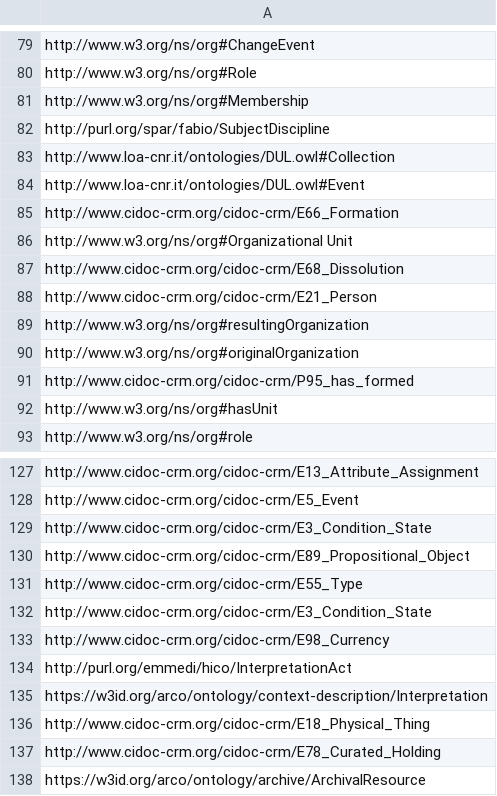
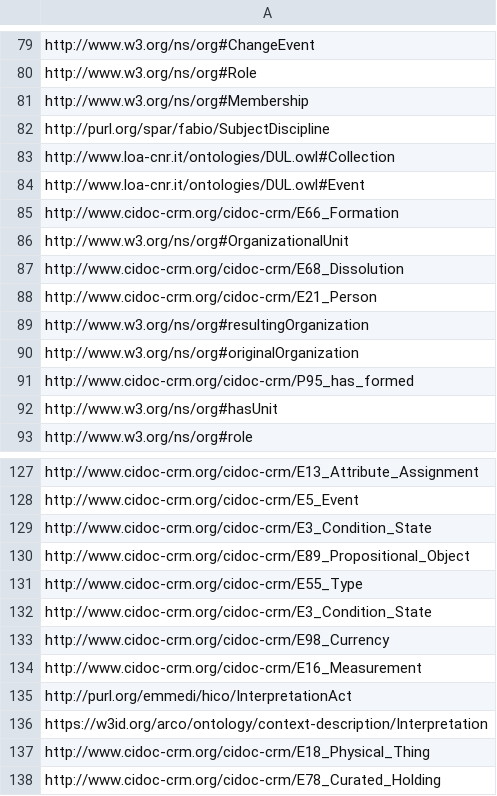
Before and after one commit to fondazerimv/amontolgy, a CSV file: ancillary/alignment-individual-uri.csv (was ancillary/alignment-uri.csv), drawn as a sheet; only a part is shown, gaps mark what is left out; the shorter side is filled out with more unchanged rows.

Commit message:
improve py populator
Missing class crm:Measurement (for ValueProposition) create
Improved documentation of the py algorythm
Set up excel file for skos matching

TO DO: create alignment axioms via python, not manually

```diff
--- a/ancillary/alignment-uri.csv
+++ b/ancillary/alignment-individual-uri.csv
@@ -85,3 +85,3 @@ http://www.loa-cnr.it/ontologies/DUL.owl#Event
 http://www.cidoc-crm.org/cidoc-crm/E66_Formation
-http://www.w3.org/ns/org#Organizational Unit
+http://www.w3.org/ns/org#OrganizationalUnit
 http://www.cidoc-crm.org/cidoc-crm/E68_Dissolution
@@ -133,2 +133,3 @@ http://www.cidoc-crm.org/cidoc-crm/E3_Condition_State
 http://www.cidoc-crm.org/cidoc-crm/E98_Currency
+http://www.cidoc-crm.org/cidoc-crm/E16_Measurement
 http://purl.org/emmedi/hico/InterpretationAct
```
Also changed, not shown: 7 other files.
